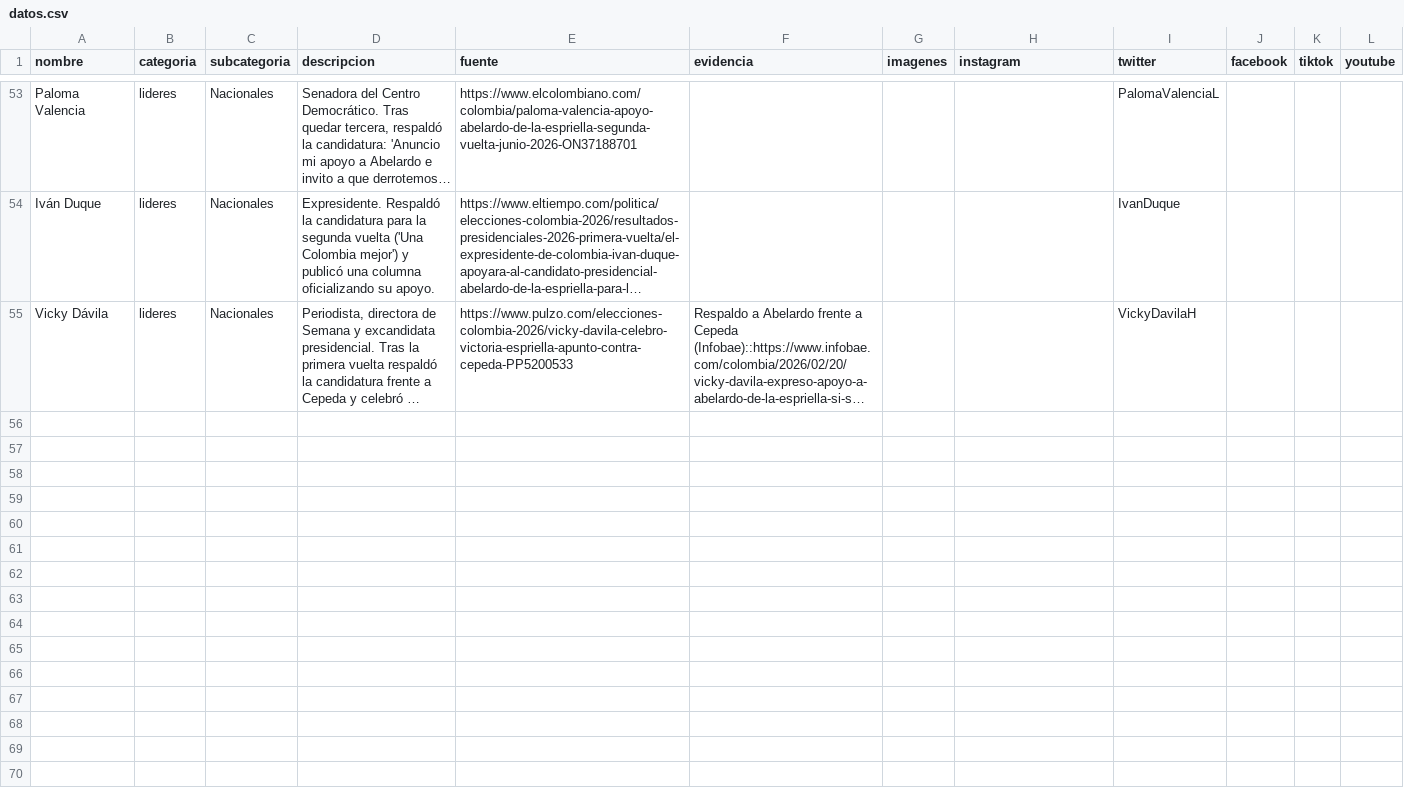
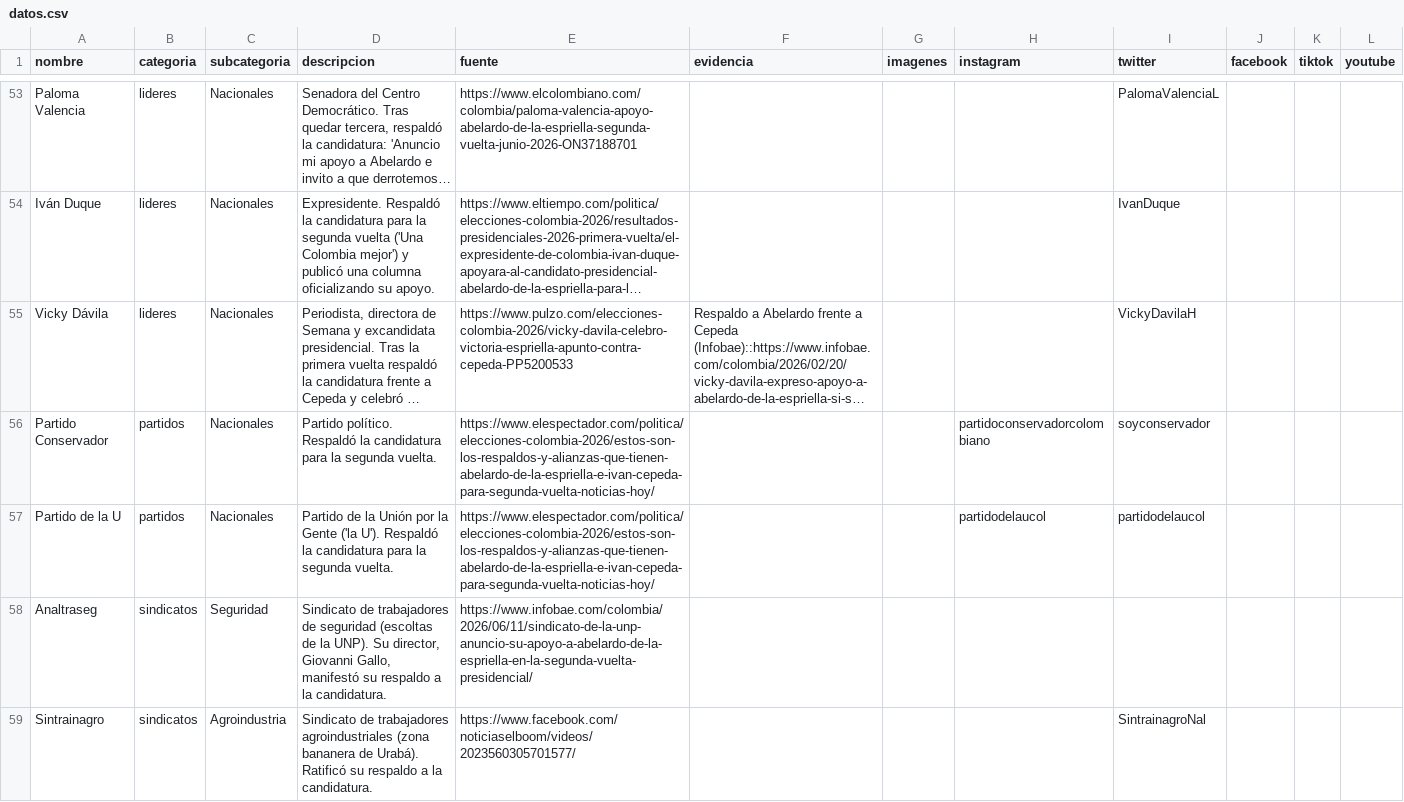
Before and after one commit to directorio-apoyos/directorio-apoyos.github.io, a CSV file: datos.csv, drawn as a sheet; only a part is shown, gaps mark what is left out; long unchanged cells end in …; the diff names each change by its address in the sheet, - before the commit and + after, or states it on an @@ line.

Commit message:
anadir Partido Conservador, Partido de la U, Analtraseg, Sintrainagro

```diff
--- a/datos.csv
+++ b/datos.csv
+row 56: Partido Conservador | partidos | Nacionales | Partido político. Respaldó la candidatura para la segunda vuelta. | https://www.elespectador.com/politica/elecciones-colombia-2026/estos-son-los-respaldos-y-alianzas-que-tienen-abelardo-de-la-espriella-e-ivan-cepeda-para-segunda-vuelta-noticias-hoy/ |  |  | partidoconservadorcolombiano | soyconservador
+row 57: Partido de la U | partidos | Nacionales | Partido de la Unión por la Gente ('la U'). Respaldó la candidatura para la segunda vuelta. | https://www.elespectador.com/politica/elecciones-colombia-2026/estos-son-los-respaldos-y-alianzas-que-tienen-abelardo-de-la-espriella-e-ivan-cepeda-para-segunda-vuelta-noticias-hoy/ |  |  | partidodelaucol | partidodelaucol
+row 58: Analtraseg | sindicatos | Seguridad | Sindicato de trabajadores de seguridad (escoltas de la UNP). Su director, Giovanni Gallo, manifestó su respaldo a la candidatura. | https://www.infobae.com/colombia/2026/06/11/sindicato-de-la-unp-anuncio-su-apoyo-a-abelardo-de-la-espriella-en-la-segunda-vuelta-presidencial/
+row 59: Sintrainagro | sindicatos | Agroindustria | Sindicato de trabajadores agroindustriales (zona bananera de Urabá). Ratificó su respaldo a la candidatura. | https://www.facebook.com/noticiaselboom/videos/2023560305701577/ |  |  |  | SintrainagroNal
```
